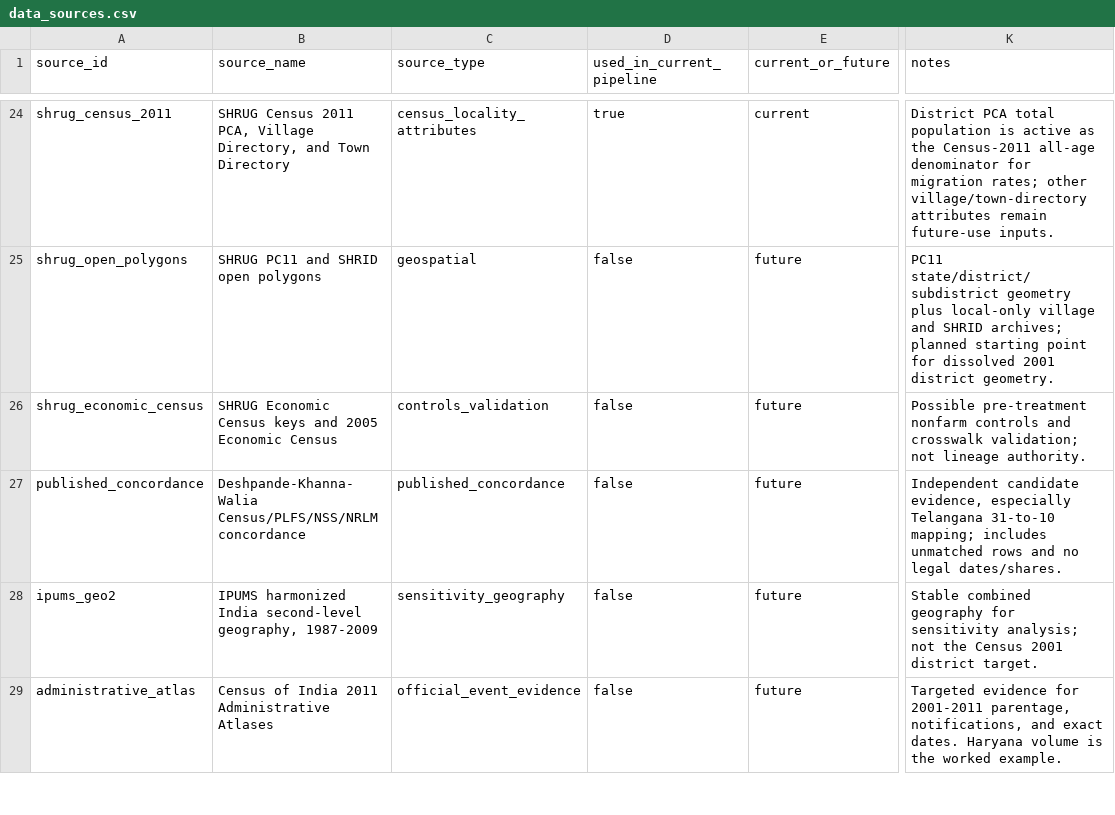
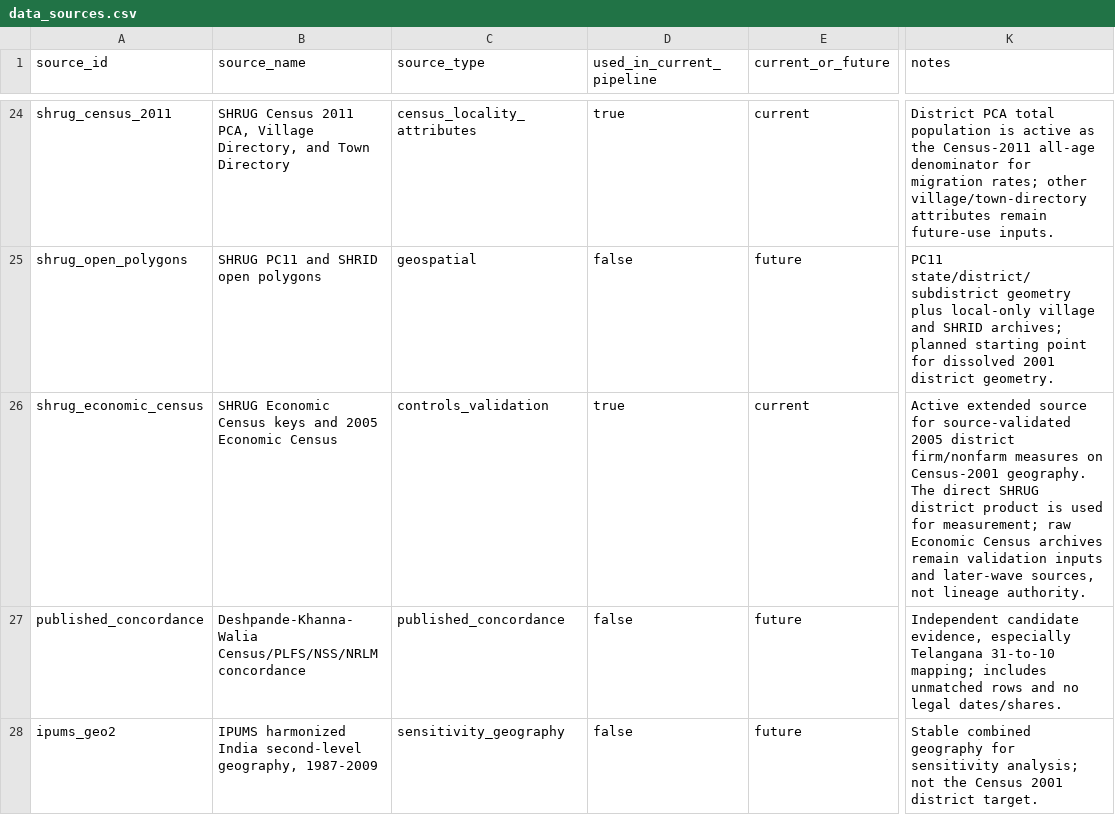
Before and after one commit to rishavbroy/emi-inequality-india, a CSV file: data/metadata/data_sources.csv, drawn as a sheet; only a part is shown, gaps mark what is left out; the shorter side is filled out with more unchanged rows; the diff names each change by its address in the sheet, - before the commit and + after, or states it on an @@ line.

```diff
--- a/data/metadata/data_sources.csv
+++ b/data/metadata/data_sources.csv
-D26 (used_in_current_pipeline): false
+D26 (used_in_current_pipeline): true
-E26 (current_or_future): future
+E26 (current_or_future): current
-K26 (notes): Possible pre-treatment nonfarm controls and crosswalk validation; not lineage…
+K26 (notes): Active extended source for source-validated 2005 district firm/nonfarm measures on Census-2001 geography. The direct SHRUG district product is used for measurement; raw Economic Census archives remain validation inputs and later-wave sources, not lineage…
```
Also changed, not shown: data/metadata/checksums.csv, data/metadata/file_manifest.csv, 3 other files.
